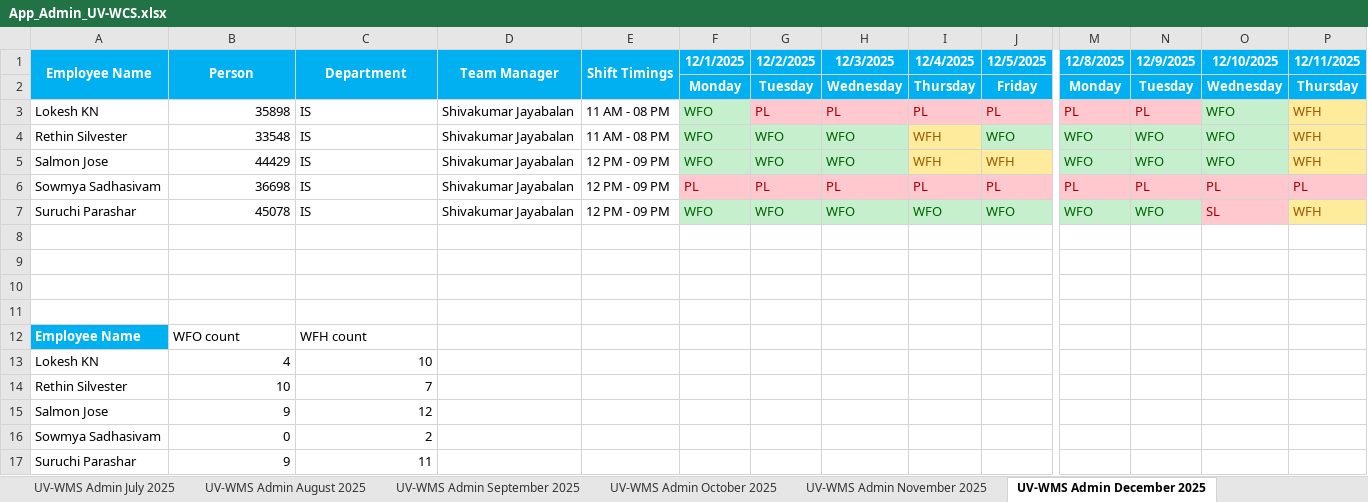
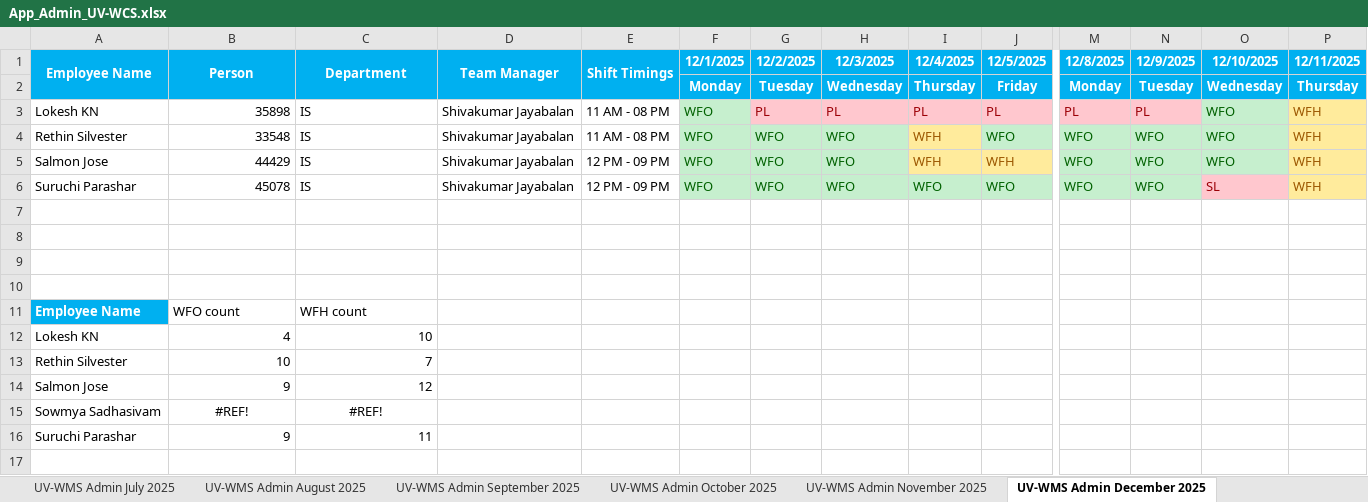
Before and after one commit to rethinsilvester/wfo-tracker, an Excel workbook: data/App_Admin_UV-WCS.xlsx, sheet UV-WMS Admin December 2025, drawn as a sheet; only a part is shown, gaps mark what is left out; values as stored, in another font and other column widths than the file's, no borders; conditional formats not drawn; removed rows and columns are numbered as before the commit, all else as after; rows hold the shown columns only; the diff names each change by its address in the sheet, - before the commit and + after, or states it on an @@ line.

```diff
--- a/data/App_Admin_UV-WCS.xlsx (sheet UV-WMS Admin December 2025)
+++ b/data/App_Admin_UV-WCS.xlsx (sheet UV-WMS Admin December 2025)
-row 6: Sowmya Sadhasivam | 36698 | IS | Shivakumar Jayabalan | 12 PM - 09 PM | PL | PL | PL | PL | PL | PL | PL | PL | PL
-B15 (Person): 0
+B15 (Person): #REF!
-B15:C15 alignment: right
+B15:C15 alignment: center
-C15 (Department): 2
+C15 (Department): #REF!
```
Also changed, not shown: sheet UV-WMS Admin July 2025, sheet UV-WMS Admin October 2025, sheet UV-WMS Admin September 2025, sheet UV-WMS Admin January 2026, sheet UV-WMS Admin April 2025, sheet UV-WMS Admin May 2025, 5 more sheets, 1 other file.
